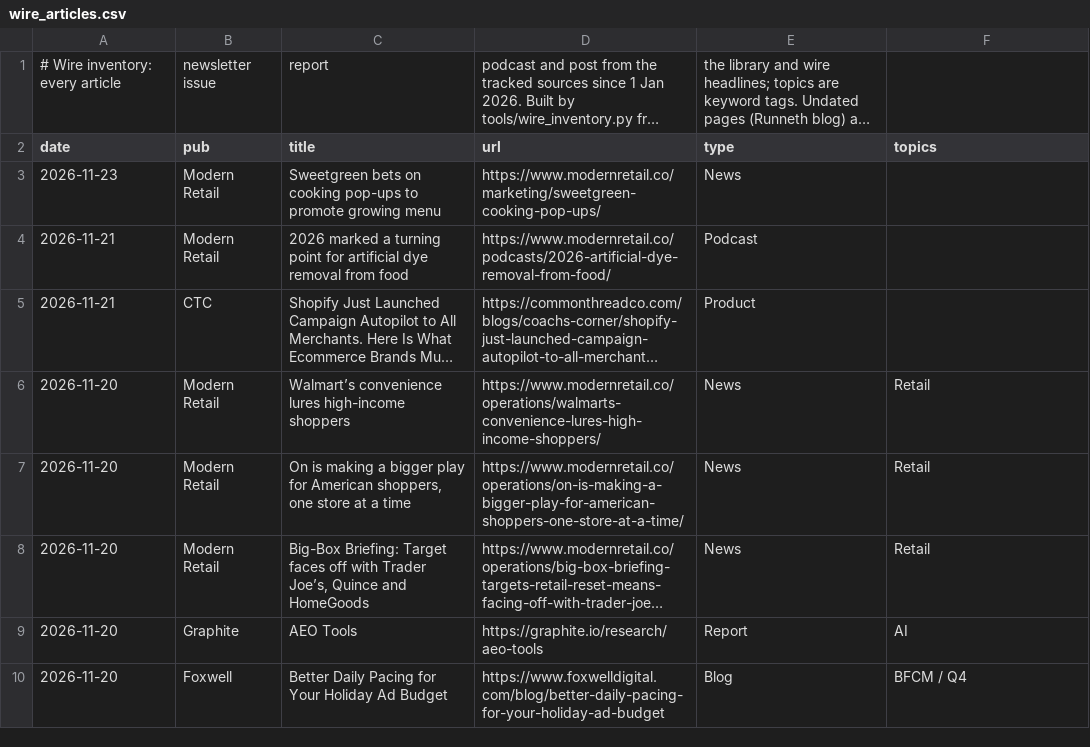
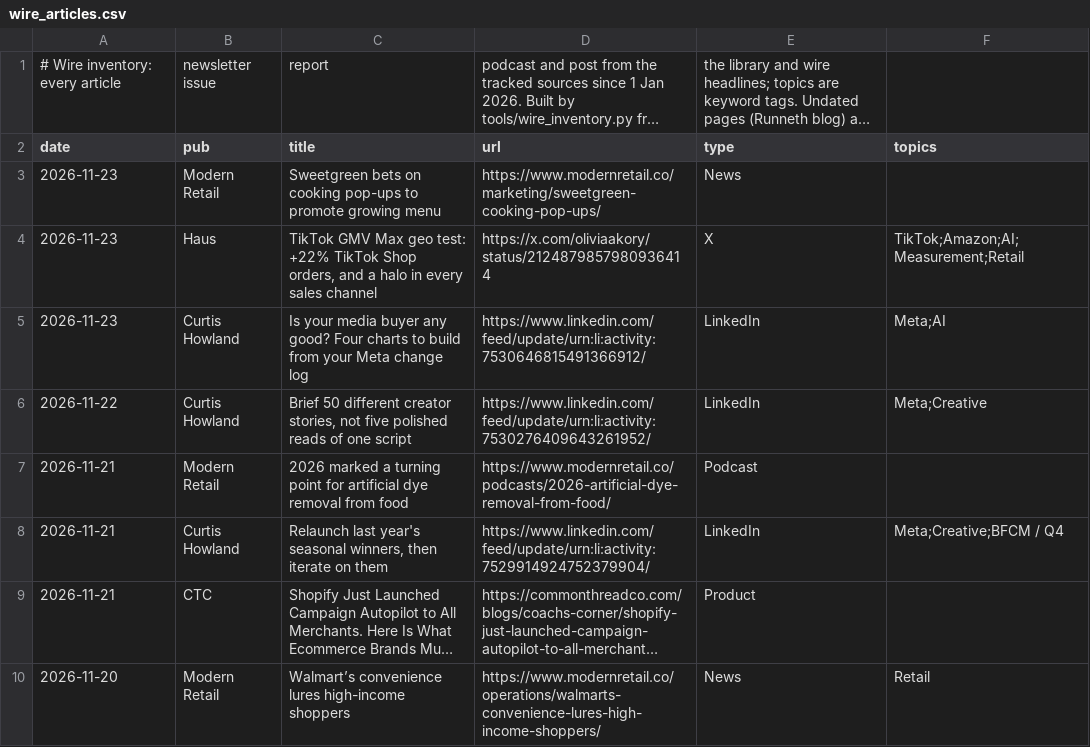
Before and after one commit to rcc-data/dtc-newsroom, a CSV file: data/wire_articles.csv, drawn as a sheet; only a part is shown; the shorter side is filled out with more unchanged rows; long unchanged cells end in …; the diff names each change by its address in the sheet, - before the commit and + after, or states it on an @@ line.

```diff
--- a/data/wire_articles.csv
+++ b/data/wire_articles.csv
+row 4: 2026-11-23 | Haus | TikTok GMV Max geo test: +22% TikTok Shop orders, and a halo in every sales channel | https://x.com/oliviaakory/status/2124879857980936414 | X | TikTok;Amazon;AI;Measurement;Retail
+row 5: 2026-11-23 | Curtis Howland | Is your media buyer any good? Four charts to build from your Meta change log | https://www.linkedin.com/feed/update/urn:li:activity:7530646815491366912/ | LinkedIn | Meta;AI
+row 6: 2026-11-22 | Curtis Howland | Brief 50 different creator stories, not five polished reads of one script | https://www.linkedin.com/feed/update/urn:li:activity:7530276409643261952/ | LinkedIn | Meta;Creative
+row 8: 2026-11-21 | Curtis Howland | Relaunch last year's seasonal winners, then iterate on them | https://www.linkedin.com/feed/update/urn:li:activity:7529914924752379904/ | LinkedIn | Meta;Creative;BFCM / Q4
```
Also changed, not shown: data/li_howland_posts.csv, 12 other files.
